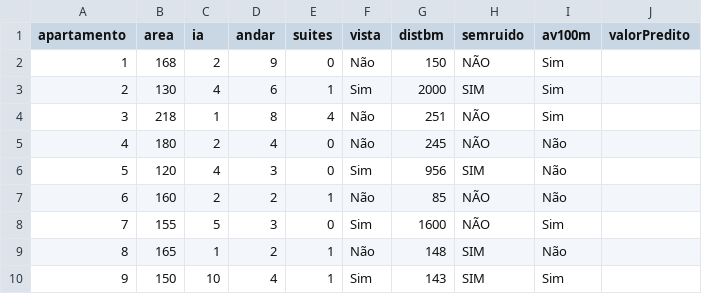
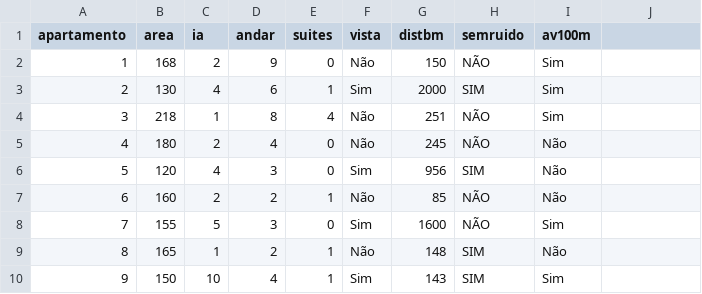
Before and after one commit to Uelsonrocioli/estatisticaFIAP, a CSV file: bases/Estimar_Valor_Imoveis.csv, drawn as a sheet.

Commit message:
Update Estimar_Valor_Imoveis.csv

```diff
--- a/bases/Estimar_Valor_Imoveis.csv
+++ b/bases/Estimar_Valor_Imoveis.csv
@@ -1,2 +1,2 @@
-apartamento;area;ia;andar;suites;vista;distbm;semruido;av100m;valorPredito
+apartamento;area;ia;andar;suites;vista;distbm;semruido;av100m
 1;168;2;9;0;Não;150;NÃO;Sim
```
